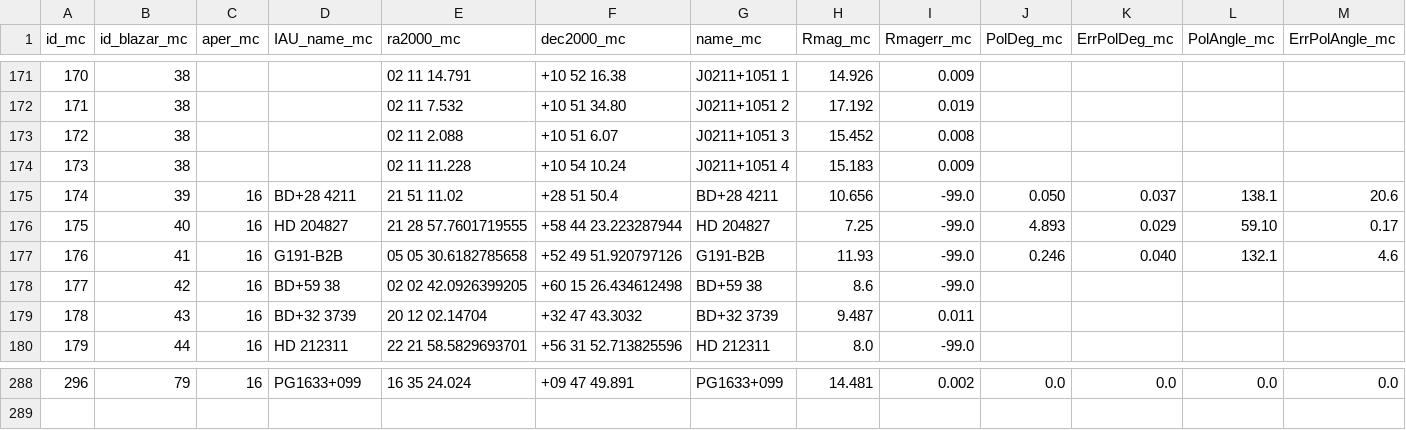
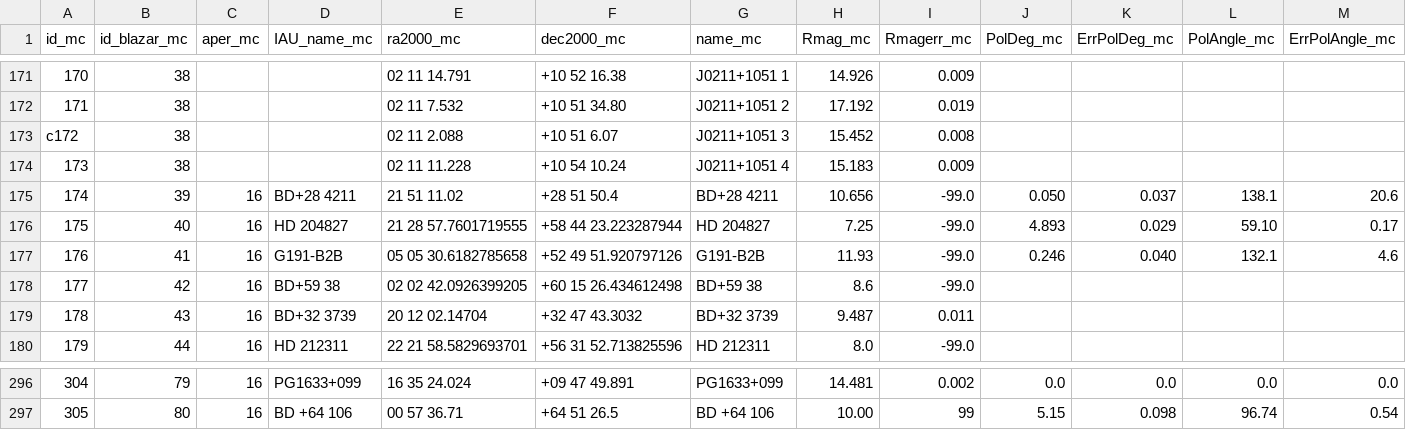
Before and after one commit to cesarhusrod/iop3, a CSV file: conf/blazar_photo_calib_last.csv, drawn as a sheet; only a part is shown, gaps mark what is left out; the diff covers the shown part only.

```diff
--- a/conf/blazar_photo_calib_last.csv
+++ b/conf/blazar_photo_calib_last.csv
@@ -172,3 +172,3 @@ id_mc,id_blazar_mc,aper_mc,IAU_name_mc,ra2000_mc,dec2000_mc,name_mc,Rmag_mc,Rmag
 171,38,,"","02 11 7.532","+10 51 34.80","J0211+1051 2",17.192,0.019,,,,
-172,38,,"","02 11 2.088","+10 51 6.07","J0211+1051 3",15.452,0.008,,,,
+c172,38,,"","02 11 2.088","+10 51 6.07","J0211+1051 3",15.452,0.008,,,,
 173,38,,"","02 11 11.228","+10 54 10.24","J0211+1051 4",15.183,0.009,,,,
@@ -288 +296,2 @@ id_mc,id_blazar_mc,aper_mc,IAU_name_mc,ra2000_mc,dec2000_mc,name_mc,Rmag_mc,Rmag
-296,79,16,"PG1633+099","16 35 24.024","+09 47 49.891","PG1633+099",14.481,0.002,0.0,0.0,0.0,0.0
+304,79,16,"PG1633+099","16 35 24.024","+09 47 49.891","PG1633+099",14.481,0.002,0.0,0.0,0.0,0.0
+305,80,16,"BD +64 106","00 57 36.71","+64 51 26.5","BD +64 106",10.00,99,5.15,0.098,96.74,0.54
```
Also changed, not shown: 8 added rows and 21 edited cells elsewhere in this file.
